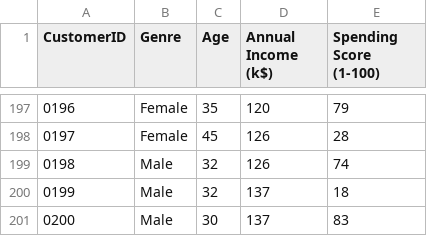
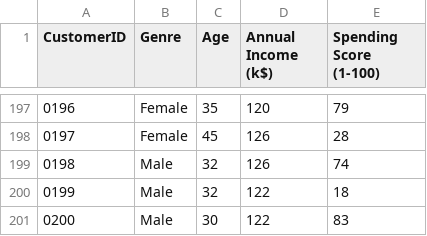
Before and after one commit to adiacla/bigdata, a CSV file: Mall_Customers.csv, drawn as a sheet; only a part is shown, gaps mark what is left out.

Commit message:
Update Mall_Customers.csv

```diff
--- a/Mall_Customers.csv
+++ b/Mall_Customers.csv
@@ -199,3 +199,3 @@ CustomerID,Genre,Age,Annual Income (k$),Spending Score (1-100)
 0198,Male,32,126,74
-0199,Male,32,137,18
-0200,Male,30,137,83
+0199,Male,32,122,18
+0200,Male,30,122,83
```
